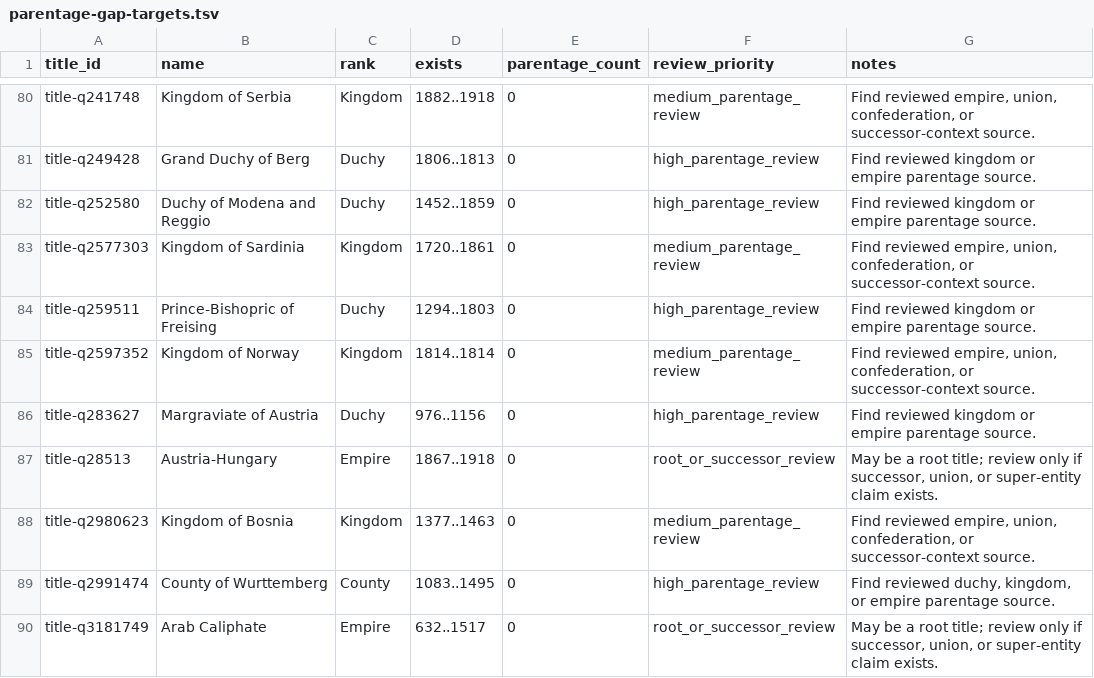
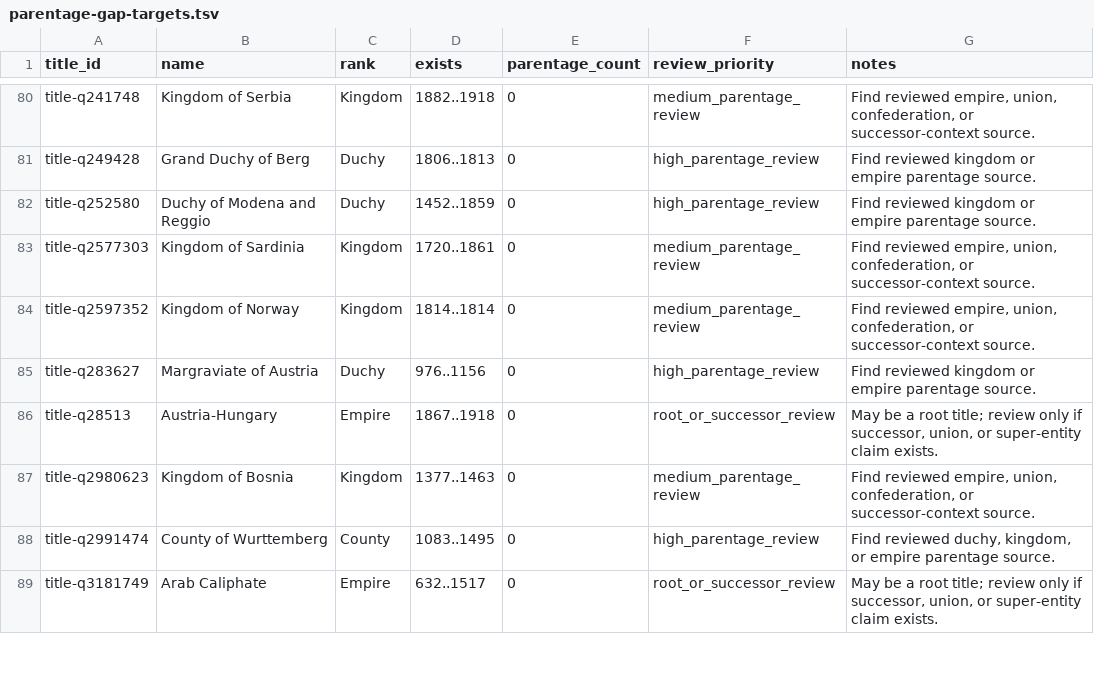
Before and after one commit to giodl73-repo/DUCHY, a TSV file: data/staging/parentage-gap-targets.tsv, drawn as a sheet; only a part is shown, gaps mark what is left out.

Commit message:
Add Freising HRE parentage

```diff
--- a/data/staging/parentage-gap-targets.tsv
+++ b/data/staging/parentage-gap-targets.tsv
@@ -83,3 +83,2 @@ title-q252580	Duchy of Modena and Reggio	Duchy	1452..1859	0	high_parentage_revie
 title-q2577303	Kingdom of Sardinia	Kingdom	1720..1861	0	medium_parentage_review	Find reviewed empire, union, confederation, or successor-context source.
-title-q259511	Prince-Bishopric of Freising	Duchy	1294..1803	0	high_parentage_review	Find reviewed kingdom or empire parentage source.
 title-q2597352	Kingdom of Norway	Kingdom	1814..1814	0	medium_parentage_review	Find reviewed empire, union, confederation, or successor-context source.
```
Also changed, not shown: data/staging/parentage-gap-shards/batch-004.tsv, data/staging/parentage-gap-shards/batch-005.tsv, 21 other files.
